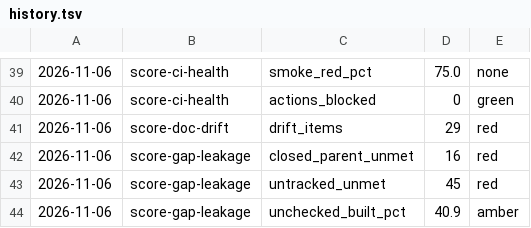
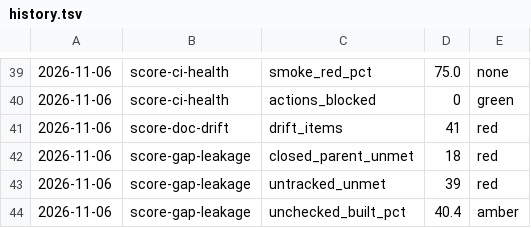
Before and after one commit to donlafranchi/socialus-ops, a TSV file: scores/history.tsv, drawn as a sheet; only a part is shown, gaps mark what is left out.

```diff
--- a/scores/history.tsv
+++ b/scores/history.tsv
@@ -40,5 +40,5 @@
 2026-11-06	score-ci-health	actions_blocked	0	green
-2026-11-06	score-doc-drift	drift_items	29	red
-2026-11-06	score-gap-leakage	closed_parent_unmet	16	red
-2026-11-06	score-gap-leakage	untracked_unmet	45	red
-2026-11-06	score-gap-leakage	unchecked_built_pct	40.9	amber
+2026-11-06	score-doc-drift	drift_items	41	red
+2026-11-06	score-gap-leakage	closed_parent_unmet	18	red
+2026-11-06	score-gap-leakage	untracked_unmet	39	red
+2026-11-06	score-gap-leakage	unchecked_built_pct	40.4	amber
```
Also changed, not shown: 3 other files.
